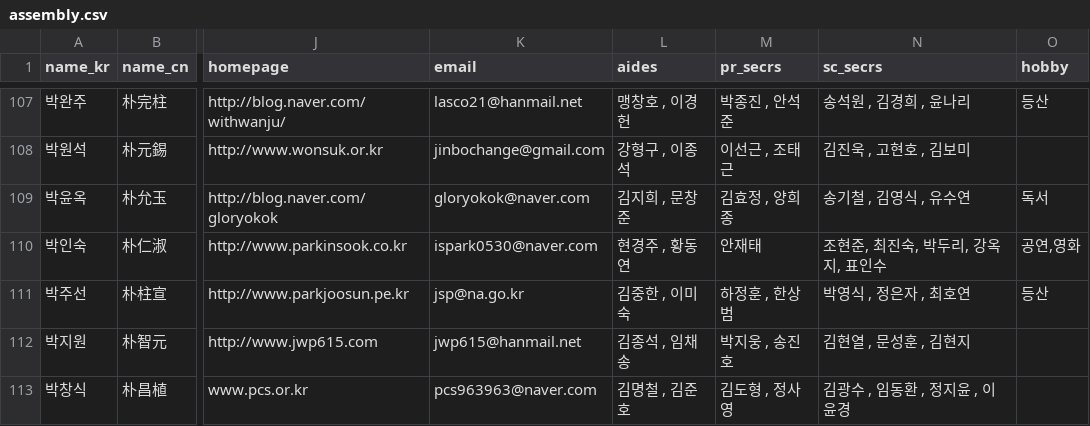
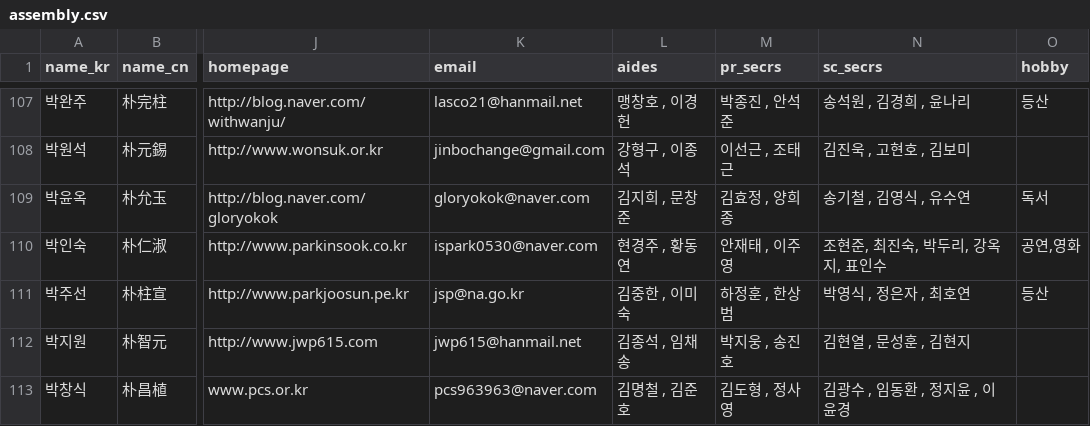
Before and after one commit to teampopong/data-assembly, a CSV file: assembly.csv, drawn as a sheet; only a part is shown, gaps mark what is left out; the diff covers the shown part only; the diff names each change by its address in the sheet, - before the commit and + after, or states it on an @@ line.

```diff
--- a/assembly.csv
+++ b/assembly.csv
-M110 (pr_secrs): 안재태
+M110 (pr_secrs): 안재태 , 이주영
```
Also changed, not shown: 10 edited cells elsewhere in this file, 1 other file.
